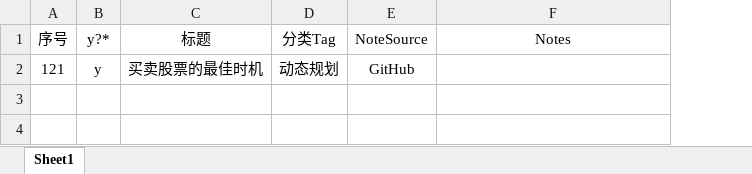
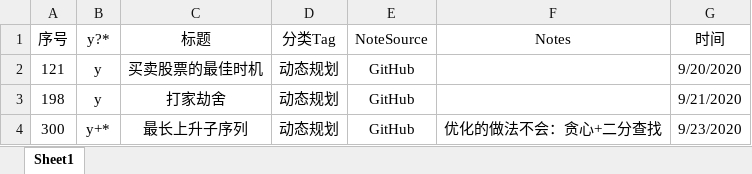
Before and after one commit to jky1931668364/Leetcode, an Excel workbook: LeetCode.xlsx, sheet Sheet1, drawn as a sheet; values as stored, in another font and other column widths than the file's, no borders; the diff names each change by its address in the sheet, - before the commit and + after, or states it on an @@ line.

Commit message:
最长上升子序列

```diff
--- a/LeetCode.xlsx (sheet Sheet1)
+++ b/LeetCode.xlsx (sheet Sheet1)
+column G (时间), row 2: 9/20/2020
+row 3: 198 | y | 打家劫舍 | 动态规划 | GitHub |  | 9/21/2020
+row 4: 300 | y+* | 最长上升子序列 | 动态规划 | GitHub | 优化的做法不会：贪心+二分查找 | 9/23/2020
```
Also changed, not shown: 2 other files.
